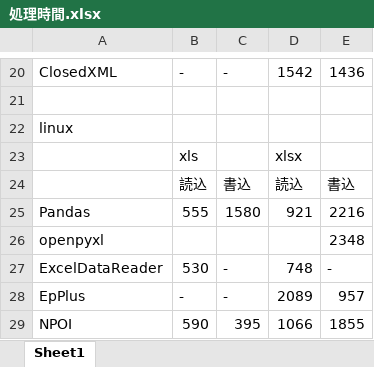
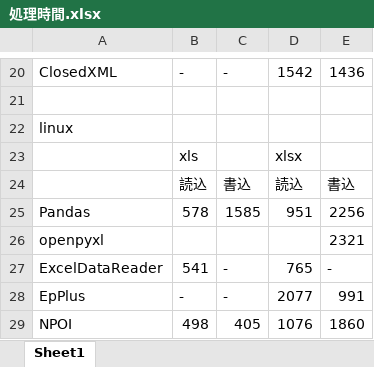
Before and after one commit to timej/ExcelLibraryTest, an Excel workbook: 処理時間.xlsx, sheet Sheet1, drawn as a sheet; only a part is shown, gaps mark what is left out; values as stored, in another font and other column widths than the file's, no borders; removed rows and columns are numbered as before the commit, all else as after; the diff names each change by its address in the sheet, - before the commit and + after, or states it on an @@ line.

```diff
--- a/処理時間.xlsx (sheet Sheet1)
+++ b/処理時間.xlsx (sheet Sheet1)
-row 25: Pandas | 555 | 1580 | 921 | 2216
+row 25: Pandas | 578 | 1585 | 951 | 2256
-E26: 2348
+E26: 2321
-B27: 530
+B27: 541
-D27: 748
+D27: 765
-D28: 2089
+D28: 2077
-E28: 957
+E28: 991
-row 29: NPOI | 590 | 395 | 1066 | 1855
+row 29: NPOI | 498 | 405 | 1076 | 1860
```
Also changed, not shown: PythonApp/App_Data/DataOut/px.xlsx, 1 other file.
